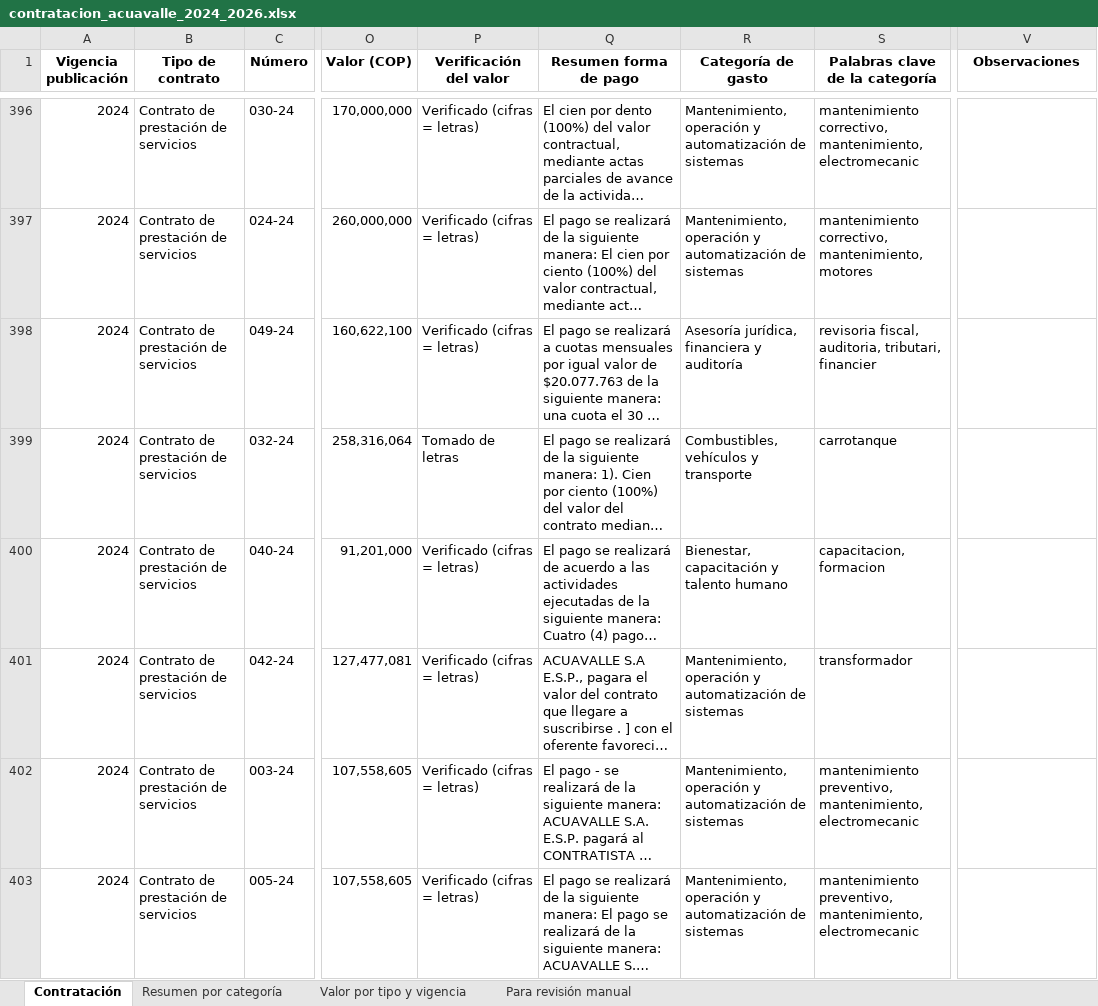
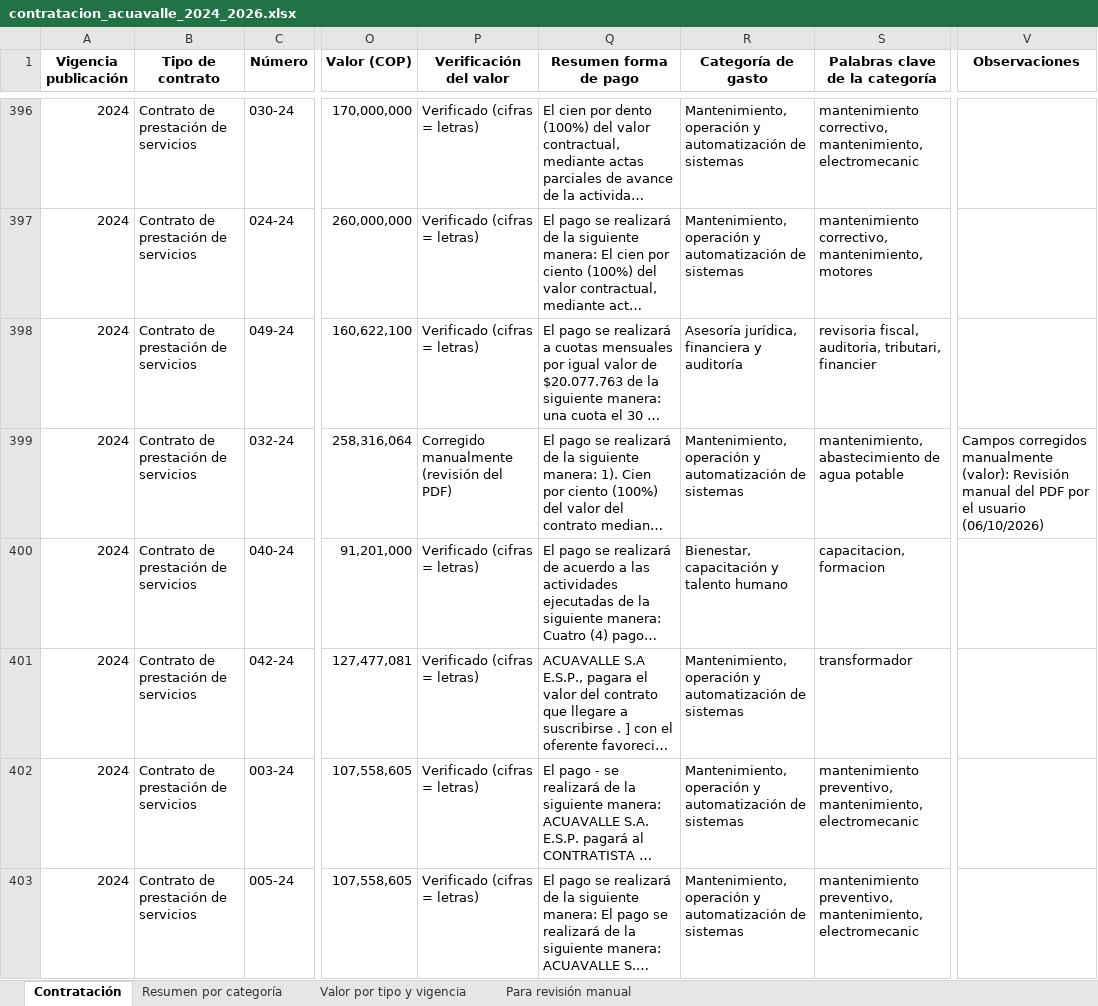
Before and after one commit to jlzmontenegro/contratacion-acuavalle, an Excel workbook: contratacion_acuavalle_2024_2026.xlsx, sheet Contratación, drawn as a sheet; only a part is shown, gaps mark what is left out; long unchanged cells end in …; values as stored, in another font and other column widths than the file's, no borders; the diff covers the shown part only; the diff names each change by its address in the sheet, - before the commit and + after, or states it on an @@ line.

```diff
--- a/contratacion_acuavalle_2024_2026.xlsx (sheet Contratación)
+++ b/contratacion_acuavalle_2024_2026.xlsx (sheet Contratación)
-P399 (Verificación del valor): Tomado de letras
+P399 (Verificación del valor): Corregido manualmente (revisión del PDF)
-R399 (Categoría de gasto): Combustibles, vehículos y transporte
+R399 (Categoría de gasto): Mantenimiento, operación y automatización de sistemas
-S399 (Palabras clave de la categoría): carrotanque
+S399 (Palabras clave de la categoría): mantenimiento, abastecimiento de agua potable
-V399 (Observaciones): (empty)
+V399 (Observaciones): Campos corregidos manualmente (valor): Revisión manual del PDF por el usuario (06/10/2026)
```
Also changed, not shown: 129 edited cells elsewhere in this sheet, sheet Para revisión manual, sheet Resumen por categoría, sheet Valor por tipo y vigencia, 2 other files.
